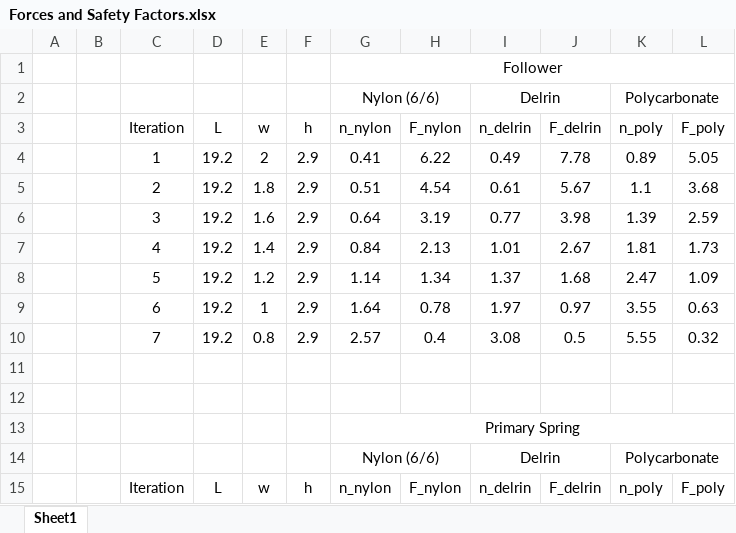
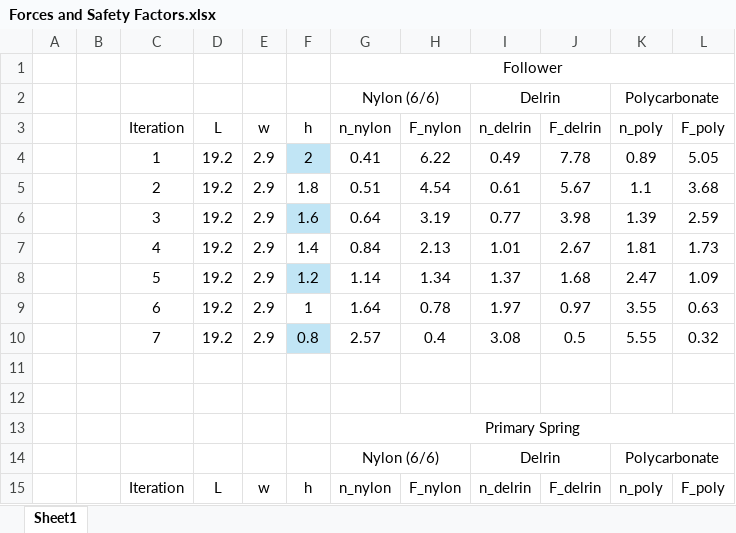
Before and after one commit to Ericire43234/Capstone, an Excel workbook: Capstone/Forces and Safety Factors.xlsx, sheet Sheet1, drawn as a sheet; values as stored, in another font and other column widths than the file's, no borders; table styles not drawn; the diff names each change by its address in the sheet, - before the commit and + after, or states it on an @@ line.

```diff
--- a/Capstone/Forces and Safety Factors.xlsx (sheet Sheet1)
+++ b/Capstone/Forces and Safety Factors.xlsx (sheet Sheet1)
-E4 (w): 2
+E4 (w): 2.9
-F4 (h): 2.9
+F4 (h): 2
-F4 fill: none
+F4 fill: #C1E5F5
-E5 (w): 1.8
+E5 (w): 2.9
-F5 (h): 2.9
+F5 (h): 1.8
-E6 (w): 1.6
+E6 (w): 2.9
-F6 (h): 2.9
+F6 (h): 1.6
-F6 fill: none
+F6 fill: #C1E5F5
-E7 (w): 1.4
+E7 (w): 2.9
-F7 (h): 2.9
+F7 (h): 1.4
-E8 (w): 1.2
+E8 (w): 2.9
-F8 (h): 2.9
+F8 (h): 1.2
-F8 fill: none
+F8 fill: #C1E5F5
-E9 (w): 1
+E9 (w): 2.9
-F9 (h): 2.9
+F9 (h): 1
-E10 (w): 0.8
+E10 (w): 2.9
-F10 (h): 2.9
+F10 (h): 0.8
-F10 fill: none
+F10 fill: #C1E5F5
```
Also changed, not shown: 2 other files.
